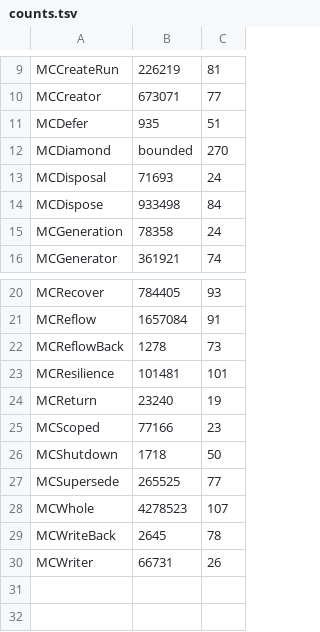
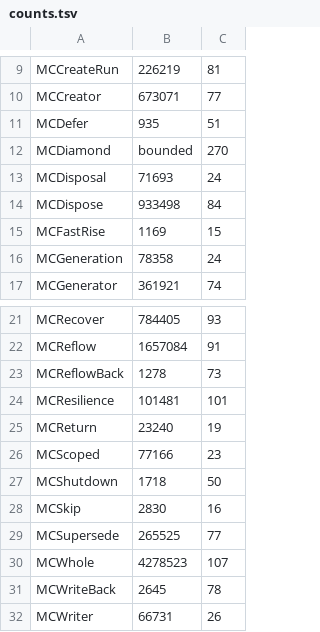
Before and after one commit to lilybw/lithia, a TSV file: docs/tla/models/counts.tsv, drawn as a sheet; only a part is shown, gaps mark what is left out.

```diff
--- a/docs/tla/models/counts.tsv
+++ b/docs/tla/models/counts.tsv
@@ -14,2 +14,3 @@ MCDisposal	71693	24
 MCDispose	933498	84
+MCFastRise	1169	15
 MCGeneration	78358	24
@@ -26,2 +27,3 @@ MCScoped	77166	23
 MCShutdown	1718	50
+MCSkip	2830	16
 MCSupersede	265525	77
```
Also changed, not shown: 38 other files.
